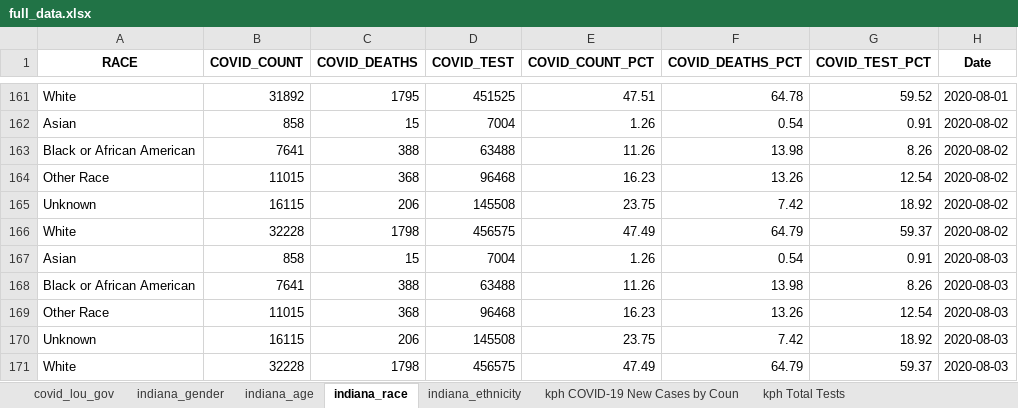
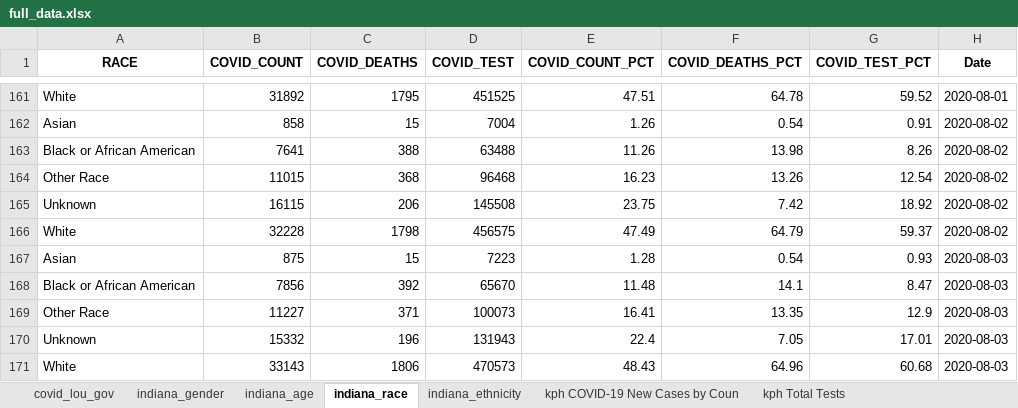
Before and after one commit to edjanalytics/covid-sot-data, an Excel workbook: full_data.xlsx, sheet indiana_race, drawn as a sheet; only a part is shown, gaps mark what is left out; values as stored, in another font and other column widths than the file's, no borders; removed rows and columns are numbered as before the commit, all else as after; the diff names each change by its address in the sheet, - before the commit and + after, or states it on an @@ line.

```diff
--- a/full_data.xlsx (sheet indiana_race)
+++ b/full_data.xlsx (sheet indiana_race)
-B167 (COVID_COUNT): 858
+B167 (COVID_COUNT): 875
-D167 (COVID_TEST): 7004
+D167 (COVID_TEST): 7223
-E167 (COVID_COUNT_PCT): 1.26
+E167 (COVID_COUNT_PCT): 1.28
-G167 (COVID_TEST_PCT): 0.91
+G167 (COVID_TEST_PCT): 0.93
-row 168: Black or African American | 7641 | 388 | 63488 | 11.26 | 13.98 | 8.26 | 2020-08-03
-row 169: Other Race | 11015 | 368 | 96468 | 16.23 | 13.26 | 12.54 | 2020-08-03
-row 170: Unknown | 16115 | 206 | 145508 | 23.75 | 7.42 | 18.92 | 2020-08-03
-row 171: White | 32228 | 1798 | 456575 | 47.49 | 64.79 | 59.37 | 2020-08-03
+row 168: Black or African American | 7856 | 392 | 65670 | 11.48 | 14.1 | 8.47 | 2020-08-03
+row 169: Other Race | 11227 | 371 | 100073 | 16.41 | 13.35 | 12.9 | 2020-08-03
+row 170: Unknown | 15332 | 196 | 131943 | 22.4 | 7.05 | 17.01 | 2020-08-03
+row 171: White | 33143 | 1806 | 470573 | 48.43 | 64.96 | 60.68 | 2020-08-03
```
Also changed, not shown: sheet indiana_age, sheet indiana_ethnicity, sheet indiana_gender.
